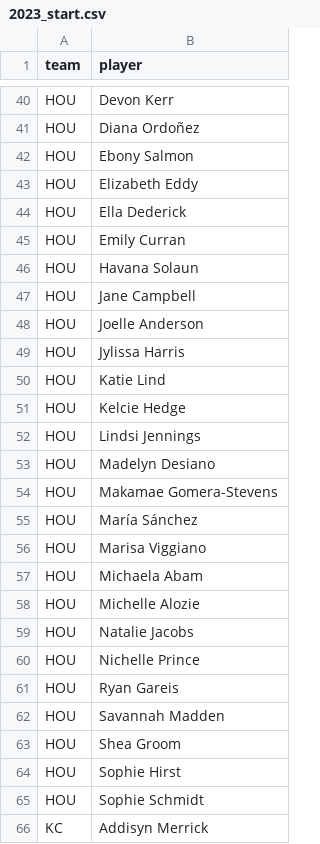
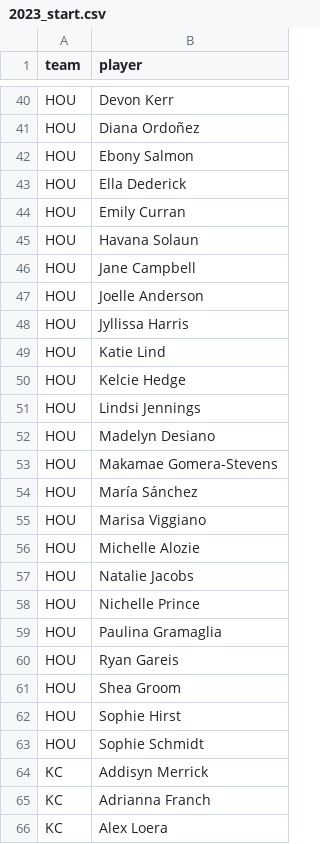
Before and after one commit to agale123/soccer-analytics, a CSV file: offseason-movement/nwsl/2023_start.csv, drawn as a sheet; only a part is shown, gaps mark what is left out; the shorter side is filled out with more unchanged rows.

```diff
--- a/offseason-movement/nwsl/2023_start.csv
+++ b/offseason-movement/nwsl/2023_start.csv
@@ -42,3 +42,2 @@ HOU,Diana Ordoñez
 HOU,Ebony Salmon
-HOU,Elizabeth Eddy
 HOU,Ella Dederick
@@ -48,3 +47,3 @@ HOU,Jane Campbell
 HOU,Joelle Anderson
-HOU,Jylissa Harris
+HOU,Jyllissa Harris
 HOU,Katie Lind
@@ -56,3 +55,2 @@ HOU,María Sánchez
 HOU,Marisa Viggiano
-HOU,Michaela Abam
 HOU,Michelle Alozie
@@ -60,4 +58,4 @@ HOU,Natalie Jacobs
 HOU,Nichelle Prince
+HOU,Paulina Gramaglia
 HOU,Ryan Gareis
-HOU,Savannah Madden
 HOU,Shea Groom
```
Also changed, not shown: 3 other files.
